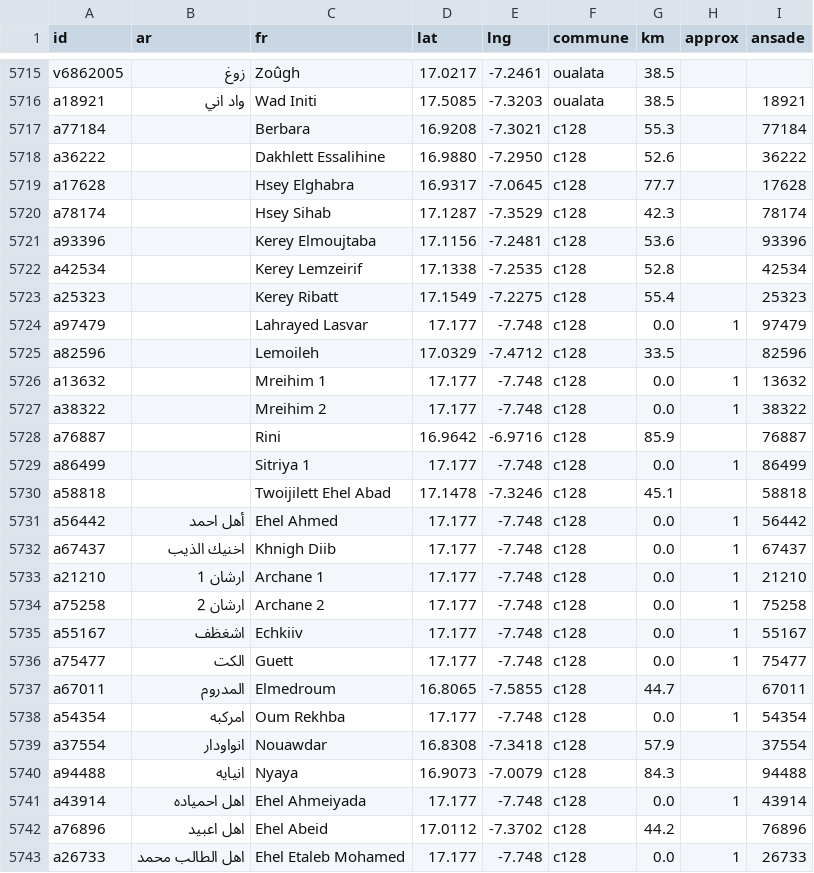
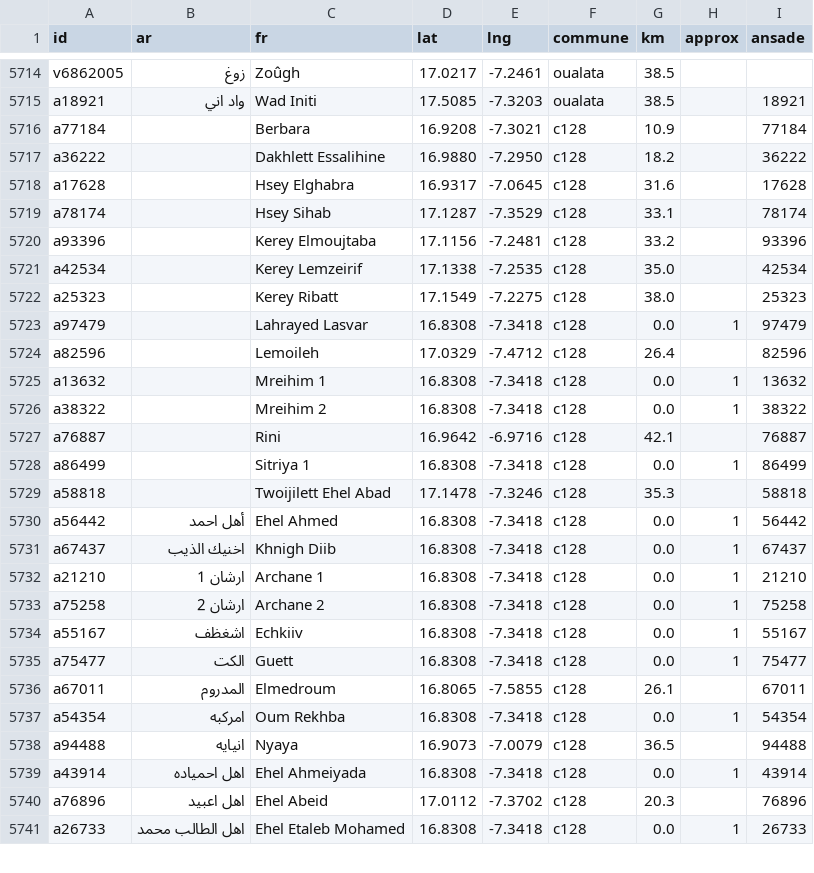
Before and after one commit to tenyekat-design/Erriwaya-videos, a TSV file: apps/calendar-android/tools/villages.tsv, drawn as a sheet; only a part is shown, gaps mark what is left out; the diff covers the shown part only.

```diff
--- a/apps/calendar-android/tools/villages.tsv
+++ b/apps/calendar-android/tools/villages.tsv
@@ -5716,28 +5715,27 @@ v6862005	زوغ	Zoûgh	17.0217	-7.2461	oualata	38.5
 a18921	واد اني	Wad Initi	17.5085	-7.3203	oualata	38.5		18921
-a77184		Berbara	16.9208	-7.3021	c128	55.3		77184
-a36222		Dakhlett Essalihine	16.9880	-7.2950	c128	52.6		36222
-a17628		Hsey Elghabra	16.9317	-7.0645	c128	77.7		17628
-a78174		Hsey Sihab	17.1287	-7.3529	c128	42.3		78174
-a93396		Kerey Elmoujtaba	17.1156	-7.2481	c128	53.6		93396
-a42534		Kerey Lemzeirif	17.1338	-7.2535	c128	52.8		42534
-a25323		Kerey Ribatt	17.1549	-7.2275	c128	55.4		25323
-a97479		Lahrayed Lasvar	17.177	-7.748	c128	0.0	1	97479
-a82596		Lemoileh	17.0329	-7.4712	c128	33.5		82596
-a13632		Mreihim 1	17.177	-7.748	c128	0.0	1	13632
-a38322		Mreihim 2	17.177	-7.748	c128	0.0	1	38322
-a76887		Rini	16.9642	-6.9716	c128	85.9		76887
-a86499		Sitriya 1	17.177	-7.748	c128	0.0	1	86499
-a58818		Twoijilett Ehel Abad	17.1478	-7.3246	c128	45.1		58818
-a56442	أهل احمد	Ehel Ahmed	17.177	-7.748	c128	0.0	1	56442
-a67437	اخنيك الذيب	Khnigh Diib	17.177	-7.748	c128	0.0	1	67437
-a21210	ارشان 1	Archane 1	17.177	-7.748	c128	0.0	1	21210
-a75258	ارشان 2	Archane 2	17.177	-7.748	c128	0.0	1	75258
-a55167	اشغظف	Echkiiv	17.177	-7.748	c128	0.0	1	55167
-a75477	الكت	Guett	17.177	-7.748	c128	0.0	1	75477
-a67011	المدروم	Elmedroum	16.8065	-7.5855	c128	44.7		67011
-a54354	امركبه	Oum Rekhba	17.177	-7.748	c128	0.0	1	54354
-a37554	انواودار	Nouawdar	16.8308	-7.3418	c128	57.9		37554
-a94488	انيايه	Nyaya	16.9073	-7.0079	c128	84.3		94488
-a43914	اهل احمياده	Ehel Ahmeiyada	17.177	-7.748	c128	0.0	1	43914
-a76896	اهل اعبيد	Ehel Abeid	17.0112	-7.3702	c128	44.2		76896
-a26733	اهل الطالب محمد	Ehel Etaleb Mohamed	17.177	-7.748	c128	0.0	1	26733
+a77184		Berbara	16.9208	-7.3021	c128	10.9		77184
+a36222		Dakhlett Essalihine	16.9880	-7.2950	c128	18.2		36222
+a17628		Hsey Elghabra	16.9317	-7.0645	c128	31.6		17628
+a78174		Hsey Sihab	17.1287	-7.3529	c128	33.1		78174
+a93396		Kerey Elmoujtaba	17.1156	-7.2481	c128	33.2		93396
+a42534		Kerey Lemzeirif	17.1338	-7.2535	c128	35.0		42534
+a25323		Kerey Ribatt	17.1549	-7.2275	c128	38.0		25323
+a97479		Lahrayed Lasvar	16.8308	-7.3418	c128	0.0	1	97479
+a82596		Lemoileh	17.0329	-7.4712	c128	26.4		82596
+a13632		Mreihim 1	16.8308	-7.3418	c128	0.0	1	13632
+a38322		Mreihim 2	16.8308	-7.3418	c128	0.0	1	38322
+a76887		Rini	16.9642	-6.9716	c128	42.1		76887
+a86499		Sitriya 1	16.8308	-7.3418	c128	0.0	1	86499
+a58818		Twoijilett Ehel Abad	17.1478	-7.3246	c128	35.3		58818
+a56442	أهل احمد	Ehel Ahmed	16.8308	-7.3418	c128	0.0	1	56442
+a67437	اخنيك الذيب	Khnigh Diib	16.8308	-7.3418	c128	0.0	1	67437
+a21210	ارشان 1	Archane 1	16.8308	-7.3418	c128	0.0	1	21210
+a75258	ارشان 2	Archane 2	16.8308	-7.3418	c128	0.0	1	75258
+a55167	اشغظف	Echkiiv	16.8308	-7.3418	c128	0.0	1	55167
+a75477	الكت	Guett	16.8308	-7.3418	c128	0.0	1	75477
+a67011	المدروم	Elmedroum	16.8065	-7.5855	c128	26.1		67011
+a54354	امركبه	Oum Rekhba	16.8308	-7.3418	c128	0.0	1	54354
+a94488	انيايه	Nyaya	16.9073	-7.0079	c128	36.5		94488
+a43914	اهل احمياده	Ehel Ahmeiyada	16.8308	-7.3418	c128	0.0	1	43914
+a76896	اهل اعبيد	Ehel Abeid	17.0112	-7.3702	c128	20.3		76896
+a26733	اهل الطالب محمد	Ehel Etaleb Mohamed	16.8308	-7.3418	c128	0.0	1	26733
```
Also changed, not shown: 3 removed rows and 55 edited cells elsewhere in this file, apps/calendar-android/tools/communes.tsv, 3 other files.
